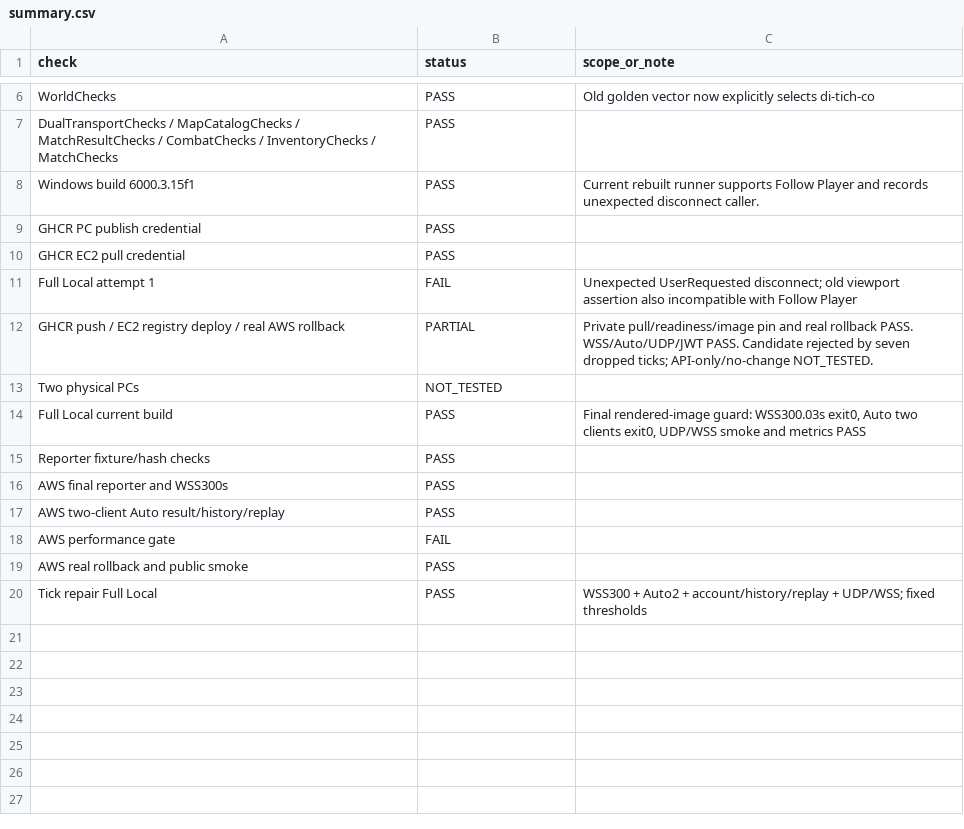
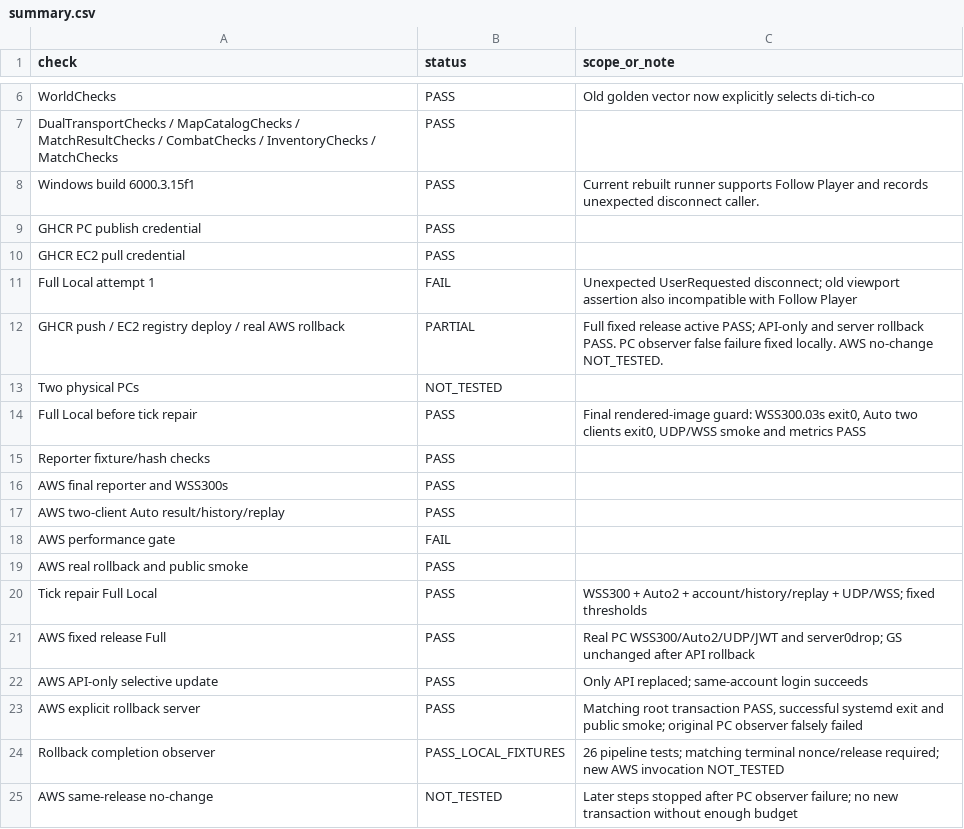
Before and after one commit to Vinhnq19/Lastaway, a CSV file: Docs/Reports/AWS_GHCR_Deploy/summary.csv, drawn as a sheet; only a part is shown, gaps mark what is left out.

Commit message:
Confirm completed rollbacks and record passing AWS tick repair

```diff
--- a/Docs/Reports/AWS_GHCR_Deploy/summary.csv
+++ b/Docs/Reports/AWS_GHCR_Deploy/summary.csv
@@ -11,5 +11,5 @@ GHCR EC2 pull credential,PASS,
 Full Local attempt 1,FAIL,Unexpected UserRequested disconnect; old viewport assertion also incompatible with Follow Player
-GHCR push / EC2 registry deploy / real AWS rollback,PARTIAL,Private pull/readiness/image pin and real rollback PASS. WSS/Auto/UDP/JWT PASS. Candidate rejected by seven dropped ticks; API-only/no-change NOT_TESTED.
+GHCR push / EC2 registry deploy / real AWS rollback,PARTIAL,Full fixed release active PASS; API-only and server rollback PASS. PC observer false failure fixed locally. AWS no-change NOT_TESTED.
 Two physical PCs,NOT_TESTED,
-Full Local current build,PASS,"Final rendered-image guard: WSS300.03s exit0, Auto two clients exit0, UDP/WSS smoke and metrics PASS"
+Full Local before tick repair,PASS,"Final rendered-image guard: WSS300.03s exit0, Auto two clients exit0, UDP/WSS smoke and metrics PASS"
 Reporter fixture/hash checks,PASS,
@@ -20 +20,6 @@ AWS real rollback and public smoke,PASS,
 Tick repair Full Local,PASS,WSS300 + Auto2 + account/history/replay + UDP/WSS; fixed thresholds
+AWS fixed release Full,PASS,Real PC WSS300/Auto2/UDP/JWT and server0drop; GS unchanged after API rollback
+AWS API-only selective update,PASS,Only API replaced; same-account login succeeds
+AWS explicit rollback server,PASS,"Matching root transaction PASS, successful systemd exit and public smoke; original PC observer falsely failed"
+Rollback completion observer,PASS_LOCAL_FIXTURES,26 pipeline tests; matching terminal nonce/release required; new AWS invocation NOT_TESTED
+AWS same-release no-change,NOT_TESTED,Later steps stopped after PC observer failure; no new transaction without enough budget
```
Also changed, not shown: 12 other files.
